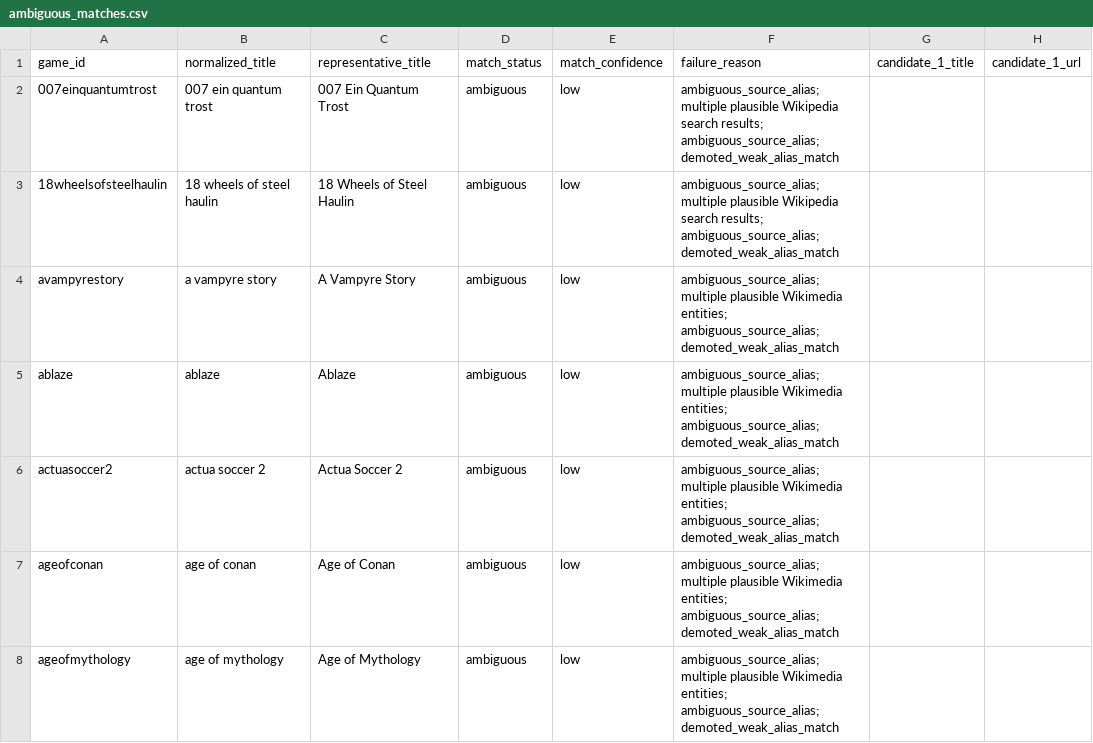
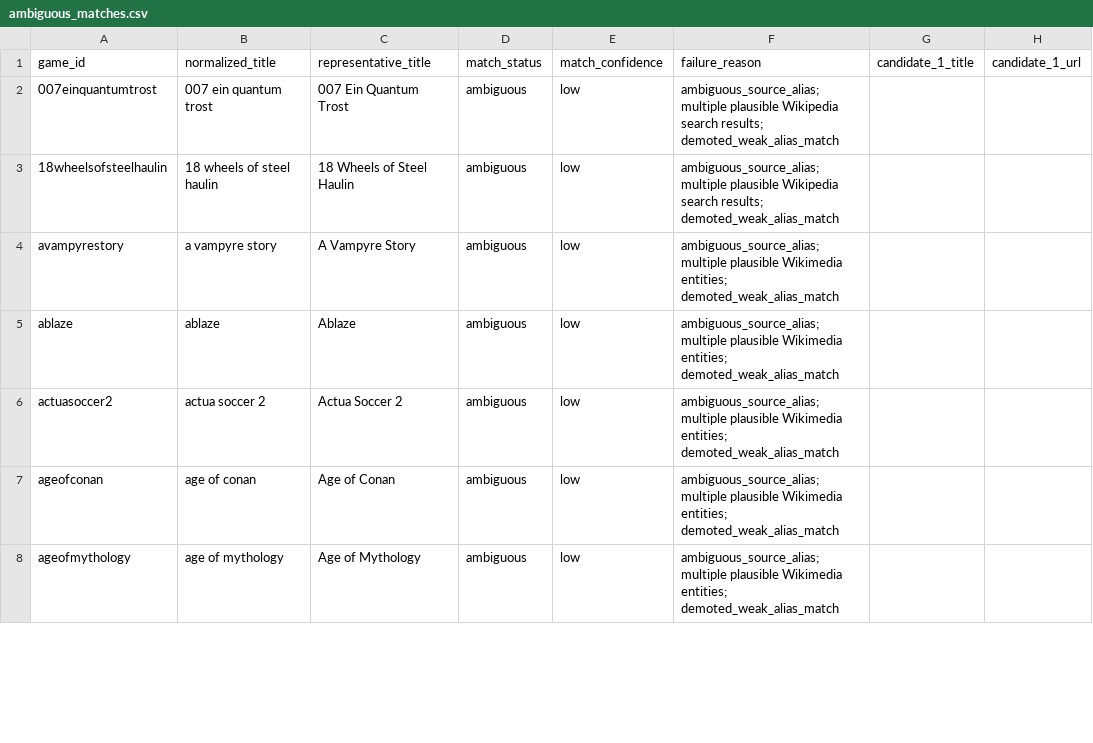
Before and after one commit to p0s/computer-bild-spiele-spiele-liste, a CSV file: results/enriched-20260326/ambiguous_matches.csv, drawn as a sheet; only a part is shown; the diff covers the shown part only; the diff names each change by its address in the sheet, - before the commit and + after, or states it on an @@ line.

```diff
--- a/results/enriched-20260326/ambiguous_matches.csv
+++ b/results/enriched-20260326/ambiguous_matches.csv
-F2:F3 (failure_reason): …search results; ambiguous_source_alias; demoted_weak_alias_match
+F2:F3 (failure_reason): …search results; demoted_weak_alias_match
-F4:F8 (failure_reason): …Wikimedia entities; ambiguous_source_alias; demoted_weak_alias_match
+F4:F8 (failure_reason): …Wikimedia entities; demoted_weak_alias_match
```
Also changed, not shown: 1 removed row and 137 edited cells elsewhere in this file, results/enriched-20260326/title_aliases.csv, results/published-20260326/dropped_candidates.csv, 26 other files.
